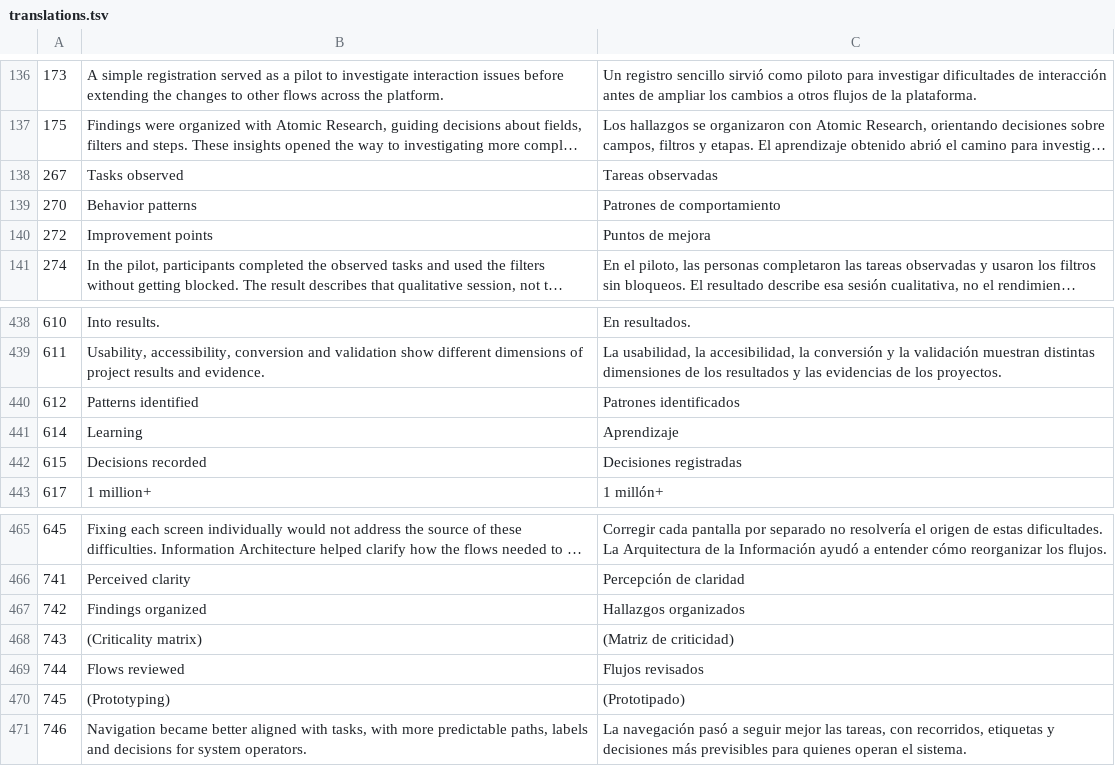
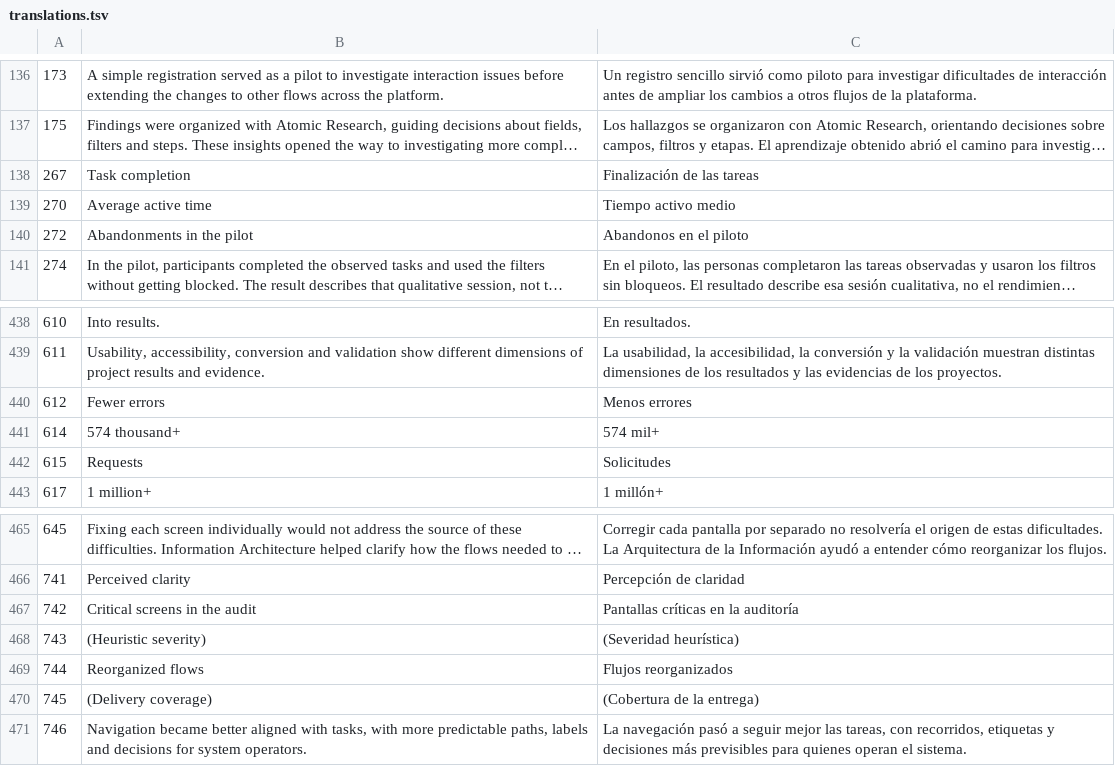
Before and after one commit to oCrisArts/OCrisArts, a TSV file: src/i18n/translations.tsv, drawn as a sheet; only a part is shown, gaps mark what is left out; long unchanged cells end in …; the diff names each change by its address in the sheet, - before the commit and + after, or states it on an @@ line.

```diff
--- a/src/i18n/translations.tsv
+++ b/src/i18n/translations.tsv
-B138: Tasks observed
+B138: Task completion
-C138: Tareas observadas
+C138: Finalización de las tareas
-B139: Behavior patterns
+B139: Average active time
-C139: Patrones de comportamiento
+C139: Tiempo activo medio
-B140: Improvement points
+B140: Abandonments in the pilot
-C140: Puntos de mejora
+C140: Abandonos en el piloto
-B440: Patterns identified
+B440: Fewer errors
-C440: Patrones identificados
+C440: Menos errores
-B441: Learning
+B441: 574 thousand+
-C441: Aprendizaje
+C441: 574 mil+
-B442: Decisions recorded
+B442: Requests
-C442: Decisiones registradas
+C442: Solicitudes
-B467: Findings organized
+B467: Critical screens in the audit
-C467: Hallazgos organizados
+C467: Pantallas críticas en la auditoría
-B468: (Criticality matrix)
+B468: (Heuristic severity)
-C468: (Matriz de criticidad)
+C468: (Severidad heurística)
-B469: Flows reviewed
+B469: Reorganized flows
-C469: Flujos revisados
+C469: Flujos reorganizados
-B470: (Prototyping)
+B470: (Delivery coverage)
-C470: (Prototipado)
+C470: (Cobertura de la entrega)
```
Also changed, not shown: 7 other files.
